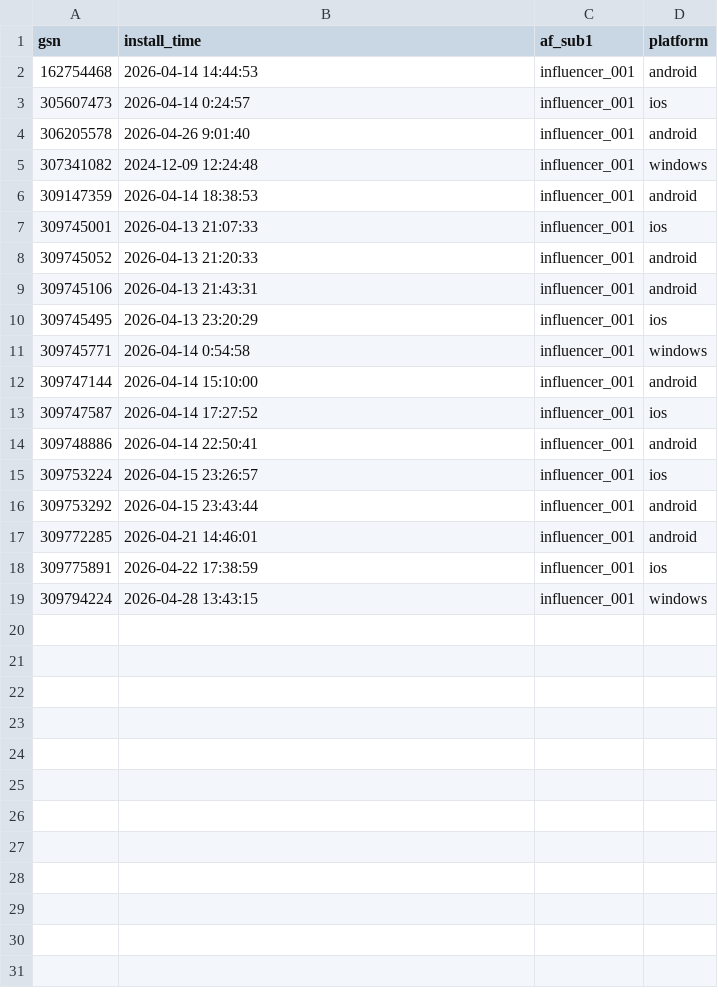
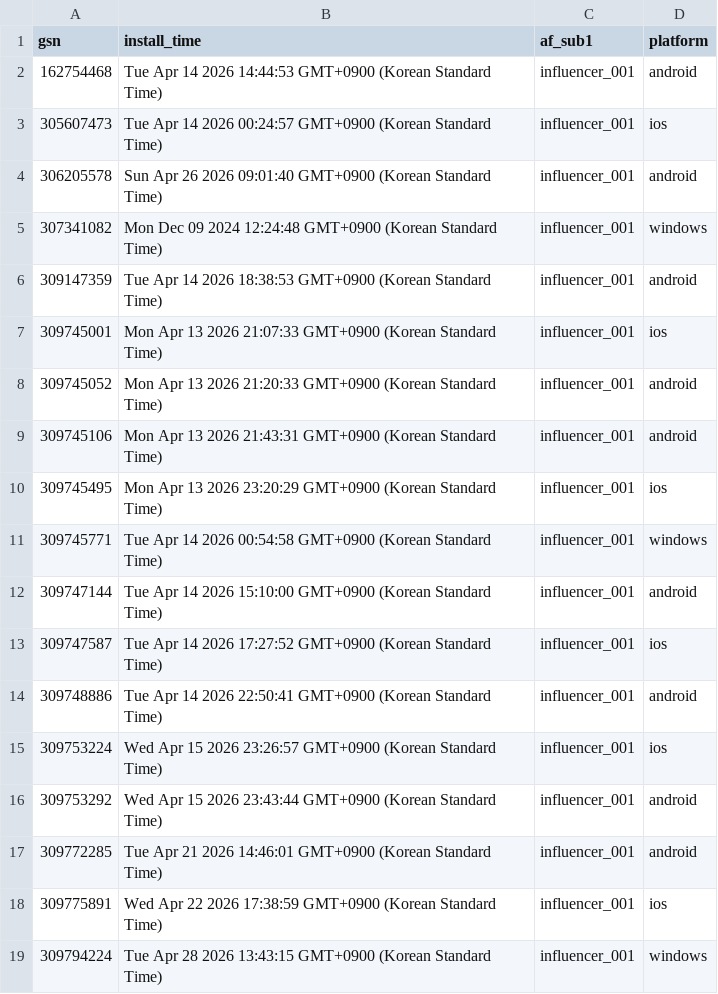
Before and after one commit to jiny96/influencer-dashboard, a CSV file: installs.csv, drawn as a sheet.

Commit message:
Auto update installs.csv

```diff
--- a/installs.csv
+++ b/installs.csv
@@ -1,19 +1,19 @@
 gsn,install_time,af_sub1,platform
-162754468,2026-04-14 14:44:53,influencer_001,android
-305607473,2026-04-14 0:24:57,influencer_001,ios
-306205578,2026-04-26 9:01:40,influencer_001,android
-307341082,2024-12-09 12:24:48,influencer_001,windows
-309147359,2026-04-14 18:38:53,influencer_001,android
-309745001,2026-04-13 21:07:33,influencer_001,ios
-309745052,2026-04-13 21:20:33,influencer_001,android
-309745106,2026-04-13 21:43:31,influencer_001,android
-309745495,2026-04-13 23:20:29,influencer_001,ios
-309745771,2026-04-14 0:54:58,influencer_001,windows
-309747144,2026-04-14 15:10:00,influencer_001,android
-309747587,2026-04-14 17:27:52,influencer_001,ios
-309748886,2026-04-14 22:50:41,influencer_001,android
-309753224,2026-04-15 23:26:57,influencer_001,ios
-309753292,2026-04-15 23:43:44,influencer_001,android
-309772285,2026-04-21 14:46:01,influencer_001,android
-309775891,2026-04-22 17:38:59,influencer_001,ios
-309794224,2026-04-28 13:43:15,influencer_001,windows
+162754468,Tue Apr 14 2026 14:44:53 GMT+0900 (Korean Standard Time),influencer_001,android
+305607473,Tue Apr 14 2026 00:24:57 GMT+0900 (Korean Standard Time),influencer_001,ios
+306205578,Sun Apr 26 2026 09:01:40 GMT+0900 (Korean Standard Time),influencer_001,android
+307341082,Mon Dec 09 2024 12:24:48 GMT+0900 (Korean Standard Time),influencer_001,windows
+309147359,Tue Apr 14 2026 18:38:53 GMT+0900 (Korean Standard Time),influencer_001,android
+309745001,Mon Apr 13 2026 21:07:33 GMT+0900 (Korean Standard Time),influencer_001,ios
+309745052,Mon Apr 13 2026 21:20:33 GMT+0900 (Korean Standard Time),influencer_001,android
+309745106,Mon Apr 13 2026 21:43:31 GMT+0900 (Korean Standard Time),influencer_001,android
+309745495,Mon Apr 13 2026 23:20:29 GMT+0900 (Korean Standard Time),influencer_001,ios
+309745771,Tue Apr 14 2026 00:54:58 GMT+0900 (Korean Standard Time),influencer_001,windows
+309747144,Tue Apr 14 2026 15:10:00 GMT+0900 (Korean Standard Time),influencer_001,android
+309747587,Tue Apr 14 2026 17:27:52 GMT+0900 (Korean Standard Time),influencer_001,ios
+309748886,Tue Apr 14 2026 22:50:41 GMT+0900 (Korean Standard Time),influencer_001,android
+309753224,Wed Apr 15 2026 23:26:57 GMT+0900 (Korean Standard Time),influencer_001,ios
+309753292,Wed Apr 15 2026 23:43:44 GMT+0900 (Korean Standard Time),influencer_001,android
+309772285,Tue Apr 21 2026 14:46:01 GMT+0900 (Korean Standard Time),influencer_001,android
+309775891,Wed Apr 22 2026 17:38:59 GMT+0900 (Korean Standard Time),influencer_001,ios
+309794224,Tue Apr 28 2026 13:43:15 GMT+0900 (Korean Standard Time),influencer_001,windows
```
